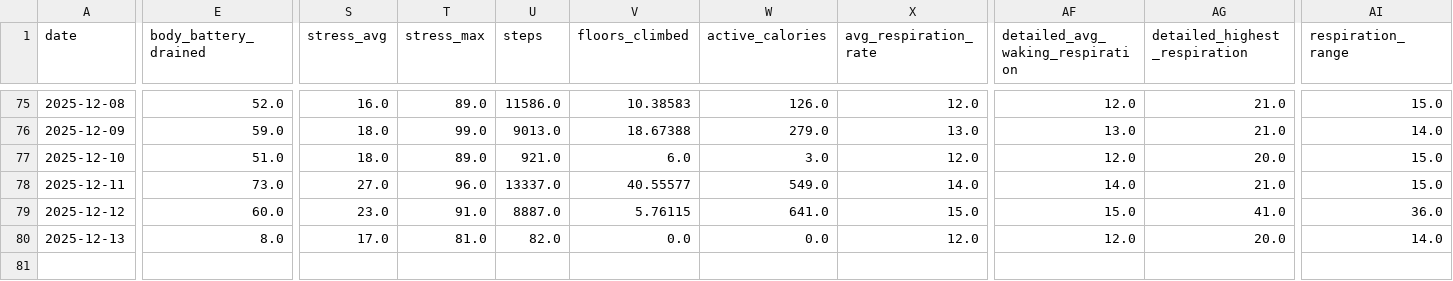
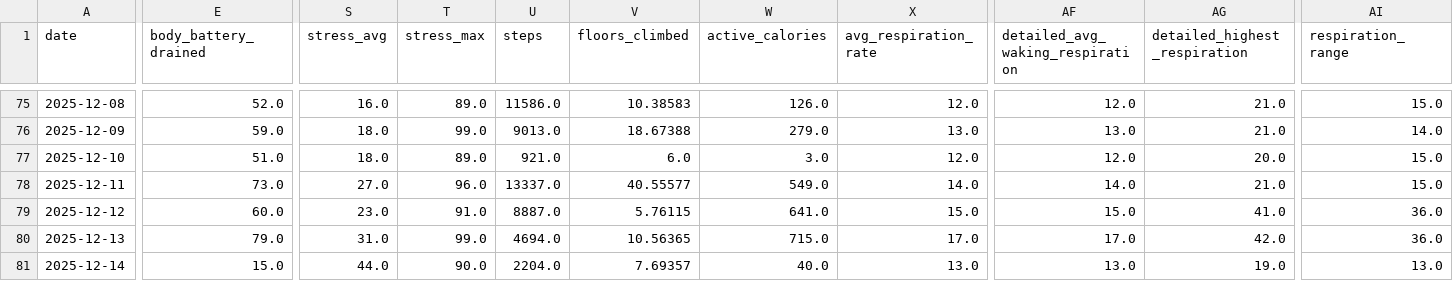
Before and after one commit to sergio-perilla/el_profe, a CSV file: data/health/daily_metrics.csv, drawn as a sheet; only a part is shown, gaps mark what is left out; rows hold the shown columns only; the diff covers the shown part only; the diff names each change by its address in the sheet, - before the commit and + after, or states it on an @@ line.

```diff
--- a/data/health/daily_metrics.csv
+++ b/data/health/daily_metrics.csv
-E80 (body_battery_drained): 8.0
+E80 (body_battery_drained): 79.0
-S80 (stress_avg): 17.0
+S80 (stress_avg): 31.0
-T80 (stress_max): 81.0
+T80 (stress_max): 99.0
-U80 (steps): 82.0
+U80 (steps): 4694.0
-V80 (floors_climbed): 0.0
+V80 (floors_climbed): 10.56365
-W80 (active_calories): 0.0
+W80 (active_calories): 715.0
-X80 (avg_respiration_rate): 12.0
+X80 (avg_respiration_rate): 17.0
-AF80 (detailed_avg_waking_respiration): 12.0
+AF80 (detailed_avg_waking_respiration): 17.0
-AG80 (detailed_highest_respiration): 20.0
+AG80 (detailed_highest_respiration): 42.0
-AI80 (respiration_range): 14.0
+AI80 (respiration_range): 36.0
+row 81: 2025-12-14 | 15.0 | 44.0 | 90.0 | 2204.0 | 7.69357 | 40.0 | 13.0 | 13.0 | 19.0 | 13.0
```
Also changed, not shown: 1 edited cell elsewhere in this file, data/activities/running_activities.csv, data/metadata/sync_log.csv, 3 other files.
